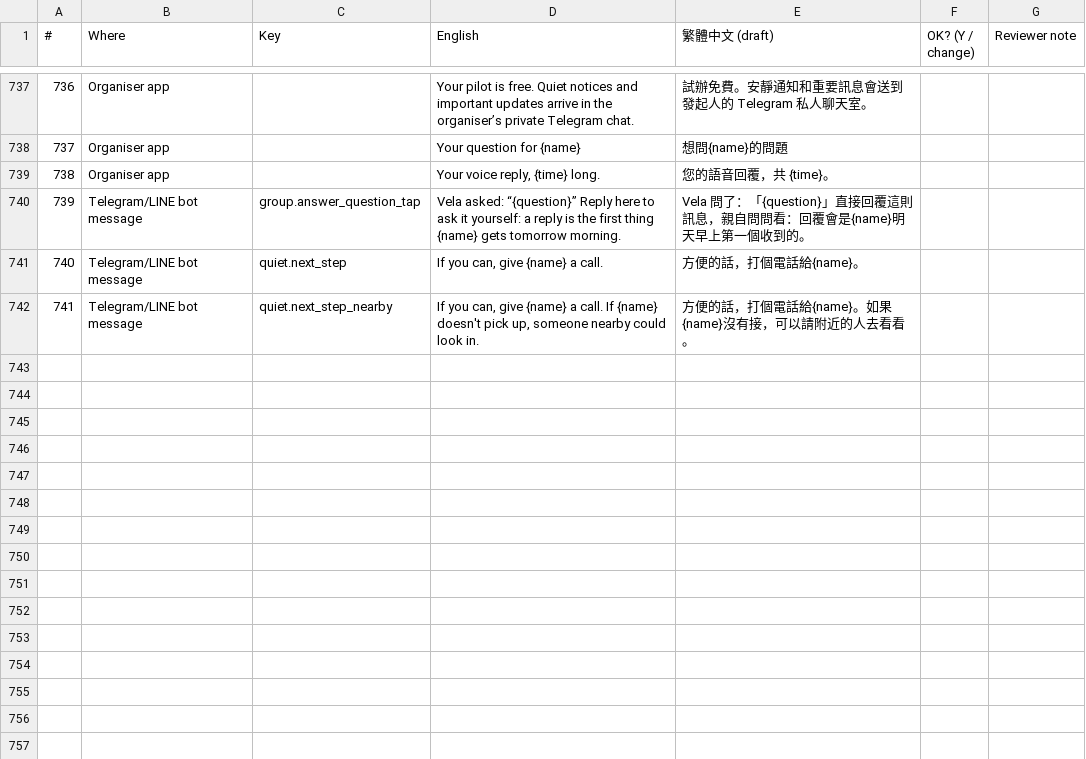
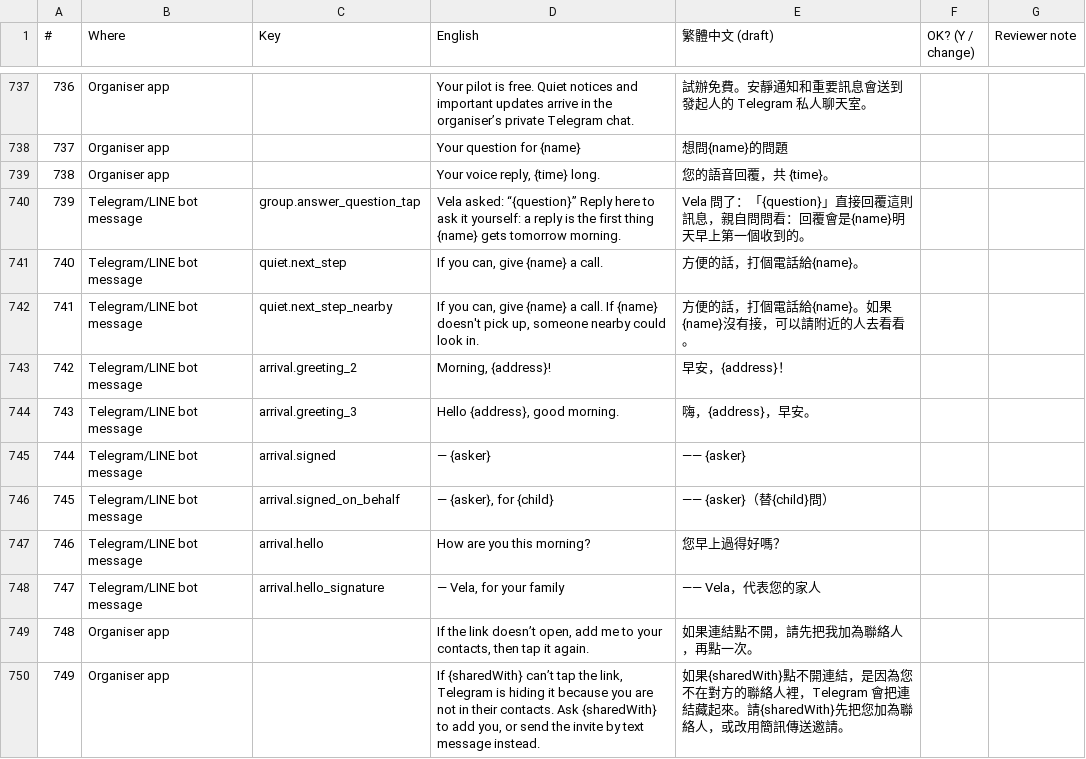
Before and after one commit to taiusheev/vela, a CSV file: plan/materials/zh-tw-review/review-sheet.csv, drawn as a sheet; only a part is shown, gaps mark what is left out; the diff names each change by its address in the sheet, - before the commit and + after, or states it on an @@ line.

```diff
--- a/plan/materials/zh-tw-review/review-sheet.csv
+++ b/plan/materials/zh-tw-review/review-sheet.csv
+row 743: 742 | Telegram/LINE bot message | arrival.greeting_2 | Morning, {address}! | 早安，{address}！
+row 744: 743 | Telegram/LINE bot message | arrival.greeting_3 | Hello {address}, good morning. | 嗨，{address}，早安。
+row 745: 744 | Telegram/LINE bot message | arrival.signed | — {asker} | —— {asker}
+row 746: 745 | Telegram/LINE bot message | arrival.signed_on_behalf | — {asker}, for {child} | —— {asker}（替{child}問）
+row 747: 746 | Telegram/LINE bot message | arrival.hello | How are you this morning? | 您早上過得好嗎？
+row 748: 747 | Telegram/LINE bot message | arrival.hello_signature | — Vela, for your family | —— Vela，代表您的家人
+row 749: 748 | Organiser app |  | If the link doesn’t open, add me to your contacts, then tap it again. | 如果連結點不開，請先把我加為聯絡人，再點一次。
+row 750: 749 | Organiser app |  | If {sharedWith} can’t tap the link, Telegram is hiding it because you are not in their contacts. Ask {sharedWith} to add you, or send the invite by text message instead. | 如果{sharedWith}點不開連結，是因為您不在對方的聯絡人裡，Telegram 會把連結藏起來。請{sharedWith}先把您加為聯絡人，或改用簡訊傳送邀請。
```
Also changed, not shown: 20 other files.
